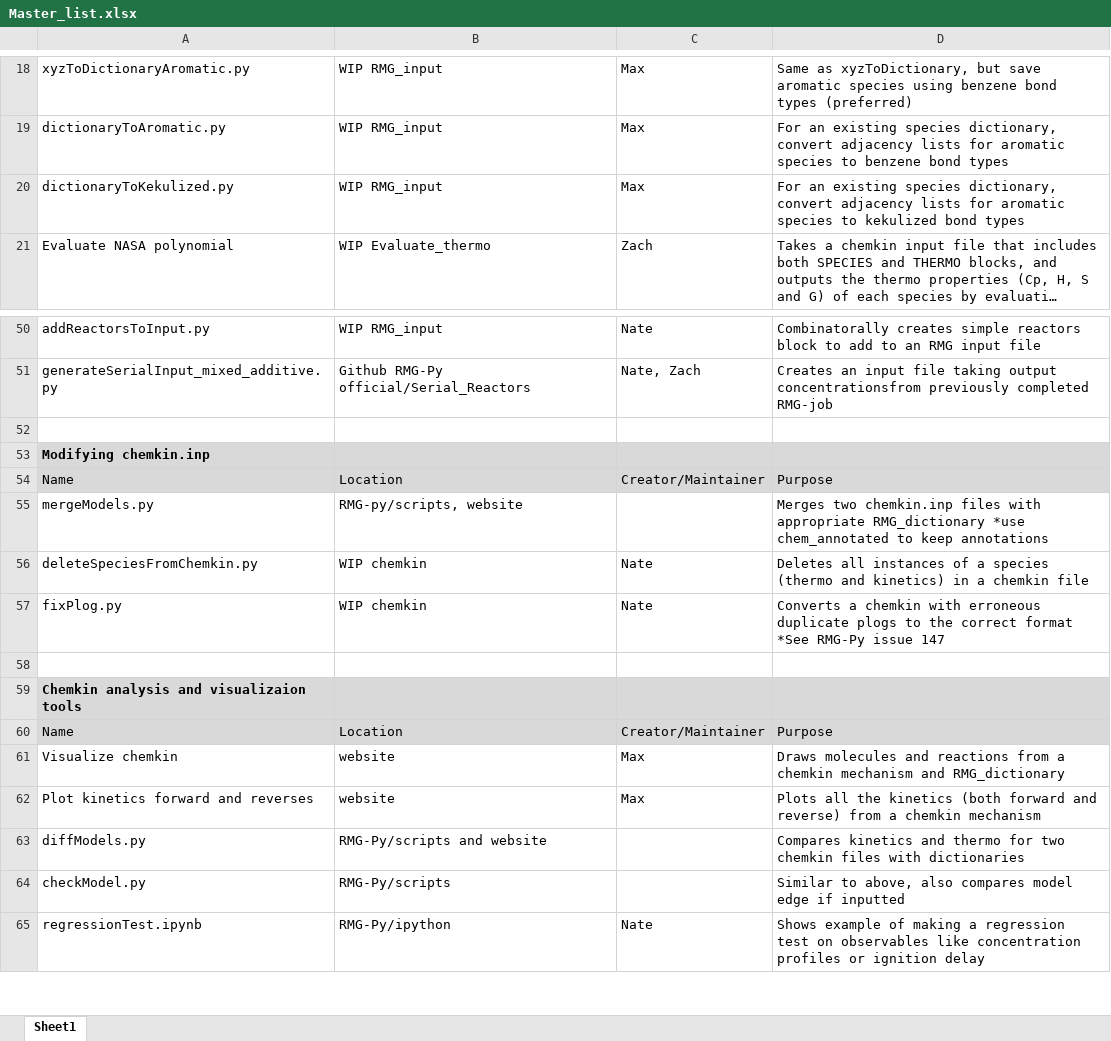
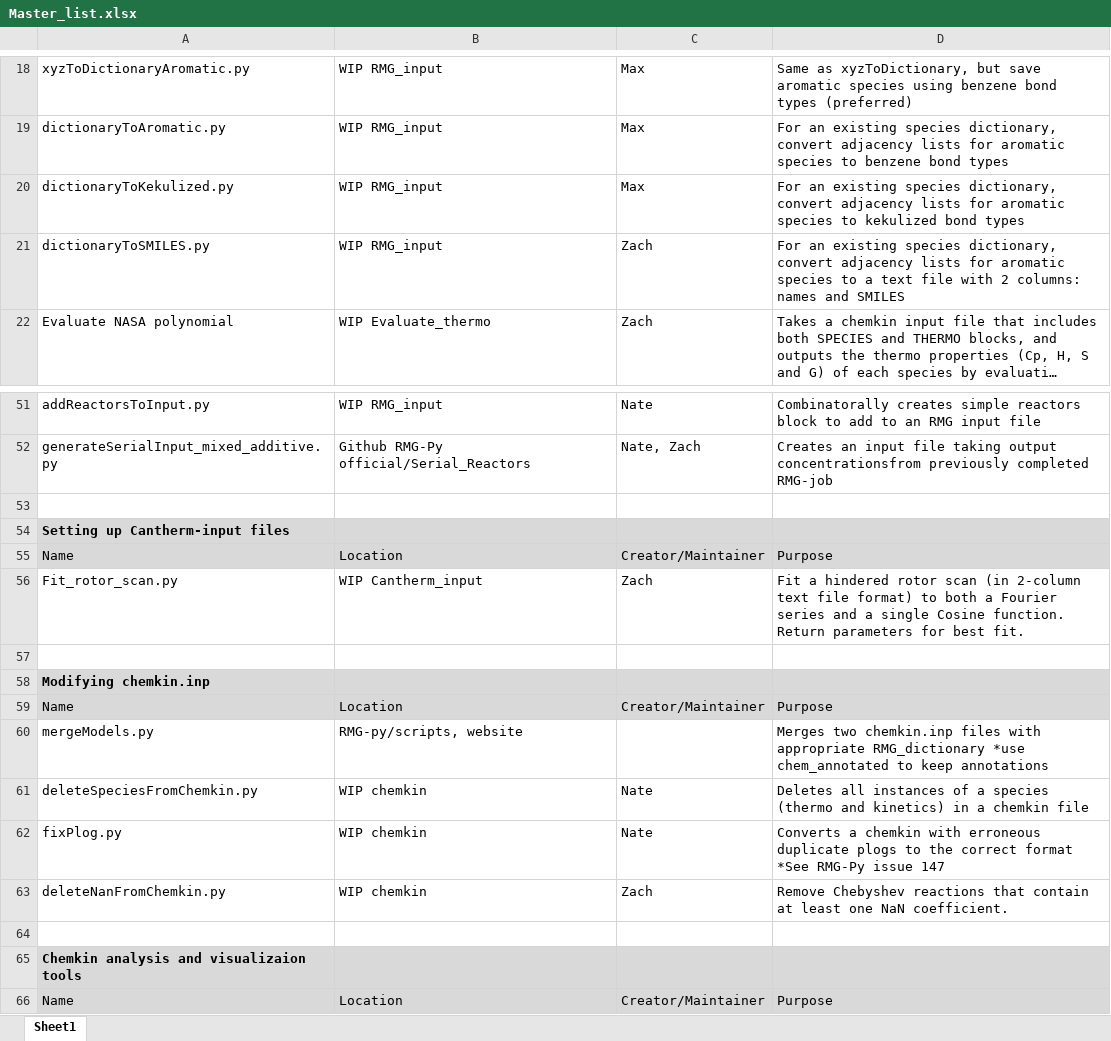
Before and after one commit to ReactionMechanismGenerator/Work-In-Progress_scripts, an Excel workbook: Master_list.xlsx, sheet Sheet1, drawn as a sheet; only a part is shown, gaps mark what is left out; the shorter side is filled out with more unchanged rows; long unchanged cells end in …; values as stored, in another font and other column widths than the file's, no borders; ↵ is a line break in a cell; the diff names each change by its address in the sheet, - before the commit and + after, or states it on an @@ line.

Commit message:
Updated master_list.xlsx

```diff
--- a/Master_list.xlsx (sheet Sheet1)
+++ b/Master_list.xlsx (sheet Sheet1)
+row 21: dictionaryToSMILES.py | WIP RMG_input | Zach | For an existing species dictionary, convert adjacency lists for aromatic species to a text file with 2 columns: names and SMILES
+row 54: Setting up Cantherm-input files
+row 55: Name | Location | Creator/Maintainer | Purpose
+row 56: Fit_rotor_scan.py | WIP Cantherm_input | Zach | Fit a hindered rotor scan (in 2-column text file format) to both a Fourier series and a single Cosine function. ↵ Return parameters for best fit.
+row 57: (empty)
+row 63: deleteNanFromChemkin.py | WIP chemkin | Zach | Remove Chebyshev reactions that contain at least one NaN coefficient.
```
